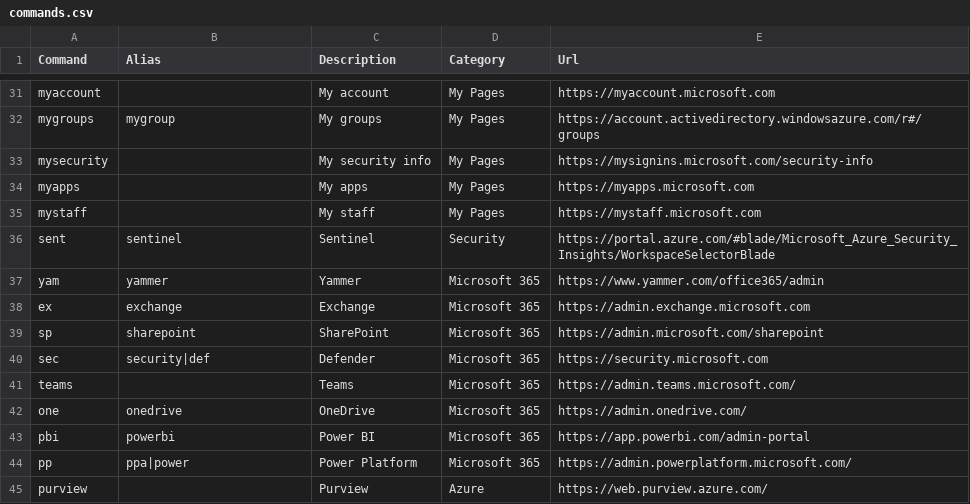
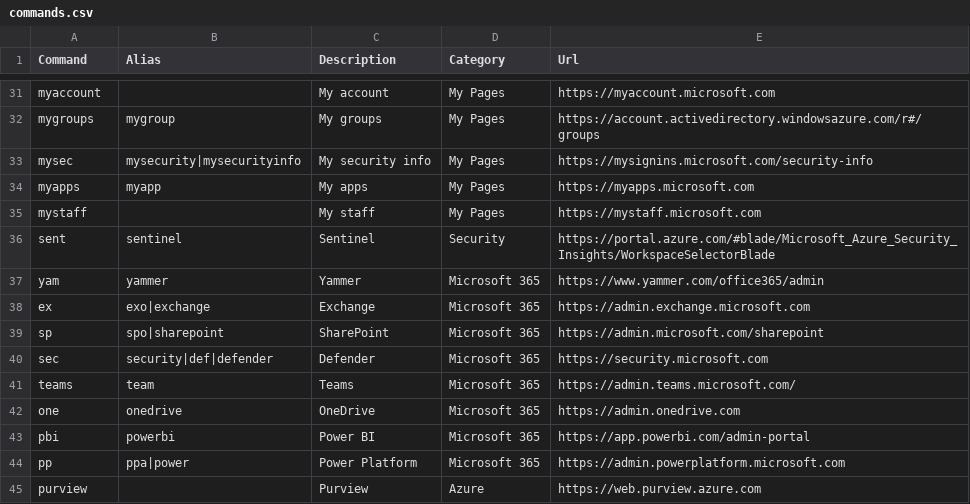
Before and after one commit to merill/cmd, a CSV file: website/config/commands.csv, drawn as a sheet; only a part is shown, gaps mark what is left out.

```diff
--- a/website/config/commands.csv
+++ b/website/config/commands.csv
@@ -32,4 +32,4 @@ myaccount,,My account,My Pages,https://myaccount.microsoft.com
 mygroups,mygroup,My groups,My Pages,https://account.activedirectory.windowsazure.com/r#/groups
-mysecurity,,My security info,My Pages,https://mysignins.microsoft.com/security-info
-myapps,,My apps,My Pages,https://myapps.microsoft.com
+mysec,mysecurity|mysecurityinfo,My security info,My Pages,https://mysignins.microsoft.com/security-info
+myapps,myapp,My apps,My Pages,https://myapps.microsoft.com
 mystaff,,My staff,My Pages,https://mystaff.microsoft.com
@@ -37,9 +37,9 @@ sent,sentinel,Sentinel,Security,https://portal.azure.com/#blade/Microsoft_Azure_
 yam,yammer,Yammer,Microsoft 365,https://www.yammer.com/office365/admin
-ex,exchange,Exchange,Microsoft 365,https://admin.exchange.microsoft.com
-sp,sharepoint,SharePoint,Microsoft 365,https://admin.microsoft.com/sharepoint
-sec,security|def,Defender,Microsoft 365,https://security.microsoft.com
-teams,,Teams,Microsoft 365,https://admin.teams.microsoft.com/
-one,onedrive,OneDrive,Microsoft 365,https://admin.onedrive.com/
+ex,exo|exchange,Exchange,Microsoft 365,https://admin.exchange.microsoft.com
+sp,spo|sharepoint,SharePoint,Microsoft 365,https://admin.microsoft.com/sharepoint
+sec,security|def|defender,Defender,Microsoft 365,https://security.microsoft.com
+teams,team,Teams,Microsoft 365,https://admin.teams.microsoft.com/
+one,onedrive,OneDrive,Microsoft 365,https://admin.onedrive.com
 pbi,powerbi,Power BI,Microsoft 365,https://app.powerbi.com/admin-portal
-pp,ppa|power,Power Platform,Microsoft 365,https://admin.powerplatform.microsoft.com/
-purview,,Purview,Azure,https://web.purview.azure.com/
+pp,ppa|power,Power Platform,Microsoft 365,https://admin.powerplatform.microsoft.com
+purview,,Purview,Azure,https://web.purview.azure.com
```
Also changed, not shown: 10 other files.
